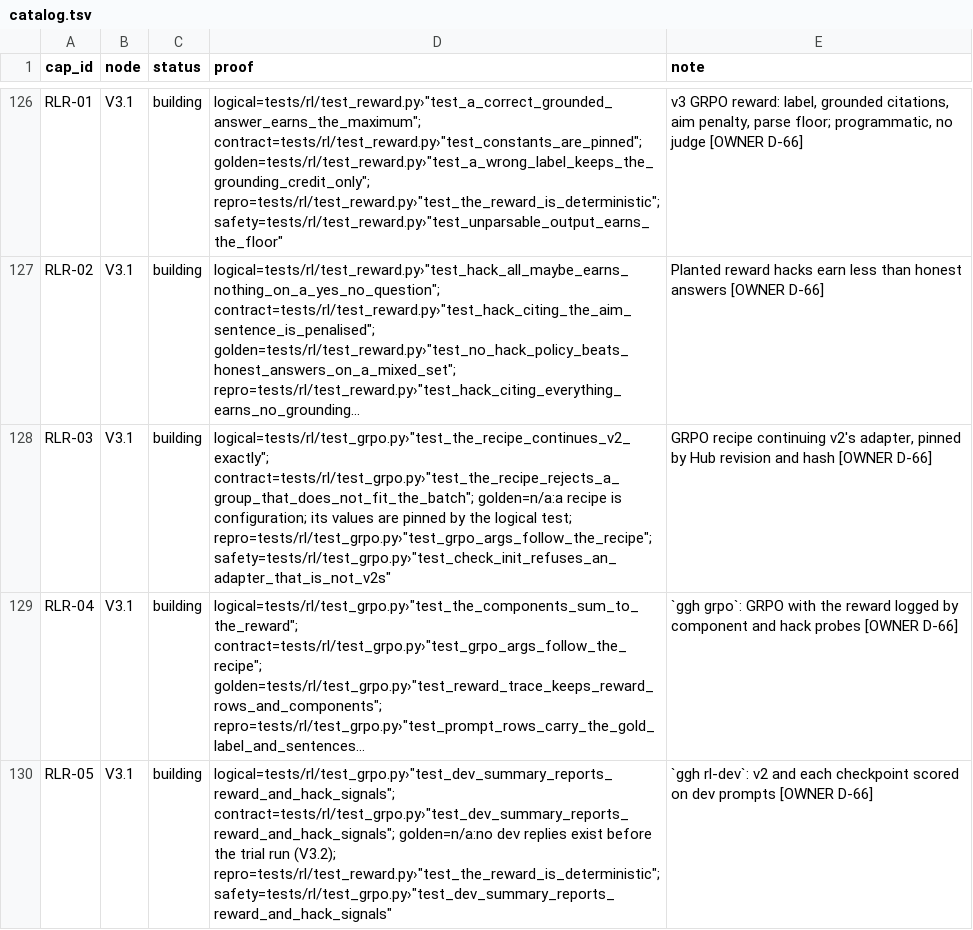
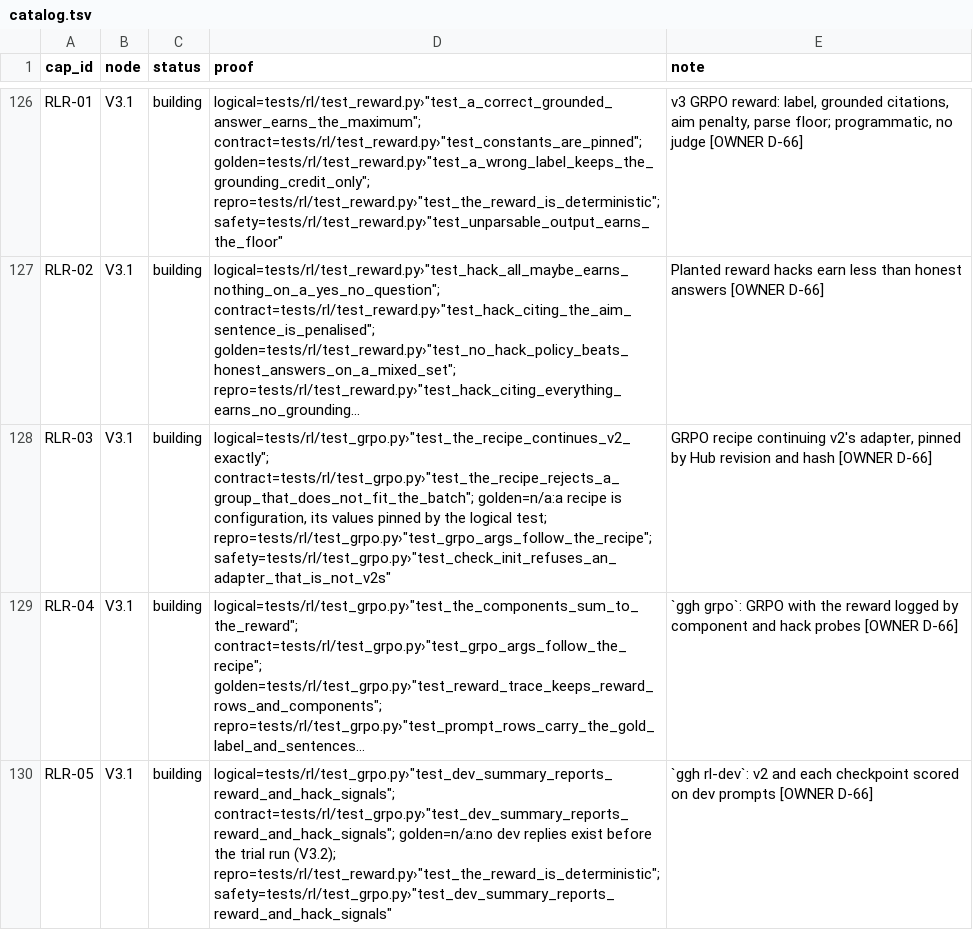
Before and after one commit to biplob819/gemma-grounded-health, a TSV file: docs/graph/catalog.tsv, drawn as a sheet; only a part is shown, gaps mark what is left out; long unchanged cells end in …; the diff names each change by its address in the sheet, - before the commit and + after, or states it on an @@ line.

```diff
--- a/docs/graph/catalog.tsv
+++ b/docs/graph/catalog.tsv
-D128 (proof): …recipe is configuration; its values are pinned by…
+D128 (proof): …recipe is configuration, its values pinned by…
```
Also changed, not shown: 4 other files.
